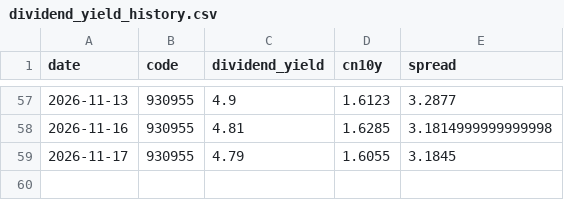
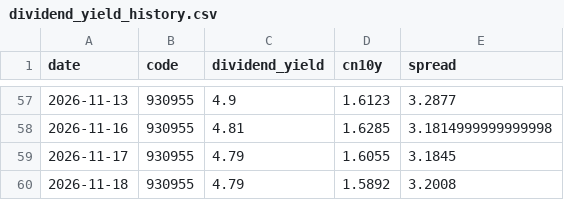
Before and after one commit to ConnieLH/etf-monitor-cloud, a CSV file: history/dividend_yield_history.csv, drawn as a sheet; only a part is shown, gaps mark what is left out; the diff names each change by its address in the sheet, - before the commit and + after, or states it on an @@ line.

```diff
--- a/history/dividend_yield_history.csv
+++ b/history/dividend_yield_history.csv
+row 60: 2026-11-18 | 930955 | 4.79 | 1.5892 | 3.2008
```
Also changed, not shown: history/daily_snapshots.csv.
